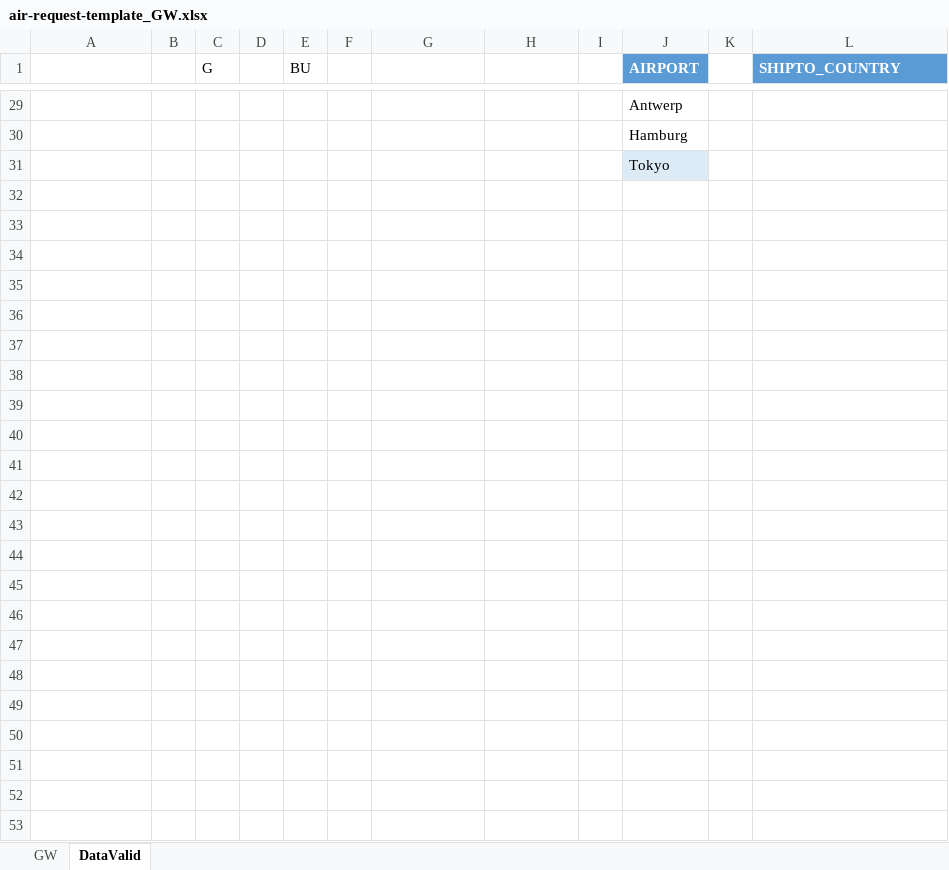
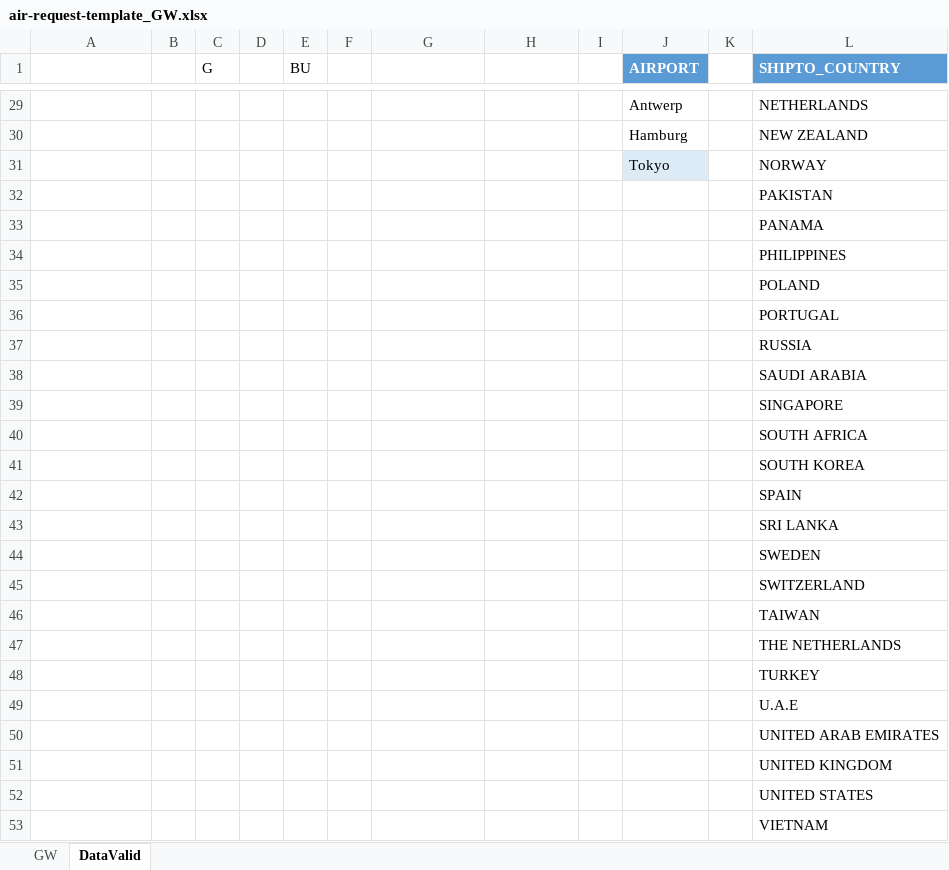
Before and after one commit to thanchanokp-source/air-request-system, an Excel workbook: public/air-request-template_GW.xlsx, sheet DataValid, drawn as a sheet; only a part is shown, gaps mark what is left out; values as stored, in another font and other column widths than the file's, no borders; table styles not drawn; the diff covers the shown part only; the diff names each change by its address in the sheet, - before the commit and + after, or states it on an @@ line.

```diff
--- a/public/air-request-template_GW.xlsx (sheet DataValid)
+++ b/public/air-request-template_GW.xlsx (sheet DataValid)
-L29 (SHIPTO_COUNTRY): (empty)
+L29 (SHIPTO_COUNTRY): NETHERLANDS
-L30 (SHIPTO_COUNTRY): (empty)
+L30 (SHIPTO_COUNTRY): NEW ZEALAND
-L31 (SHIPTO_COUNTRY): (empty)
+L31 (SHIPTO_COUNTRY): NORWAY
+row 32:  |  |  |  |  |  |  |  |  |  |  | PAKISTAN
+row 33:  |  |  |  |  |  |  |  |  |  |  | PANAMA
+row 34:  |  |  |  |  |  |  |  |  |  |  | PHILIPPINES
+row 35:  |  |  |  |  |  |  |  |  |  |  | POLAND
+row 36:  |  |  |  |  |  |  |  |  |  |  | PORTUGAL
+row 37:  |  |  |  |  |  |  |  |  |  |  | RUSSIA
+row 38:  |  |  |  |  |  |  |  |  |  |  | SAUDI ARABIA
+row 39:  |  |  |  |  |  |  |  |  |  |  | SINGAPORE
+row 40:  |  |  |  |  |  |  |  |  |  |  | SOUTH AFRICA
+row 41:  |  |  |  |  |  |  |  |  |  |  | SOUTH KOREA
+row 42:  |  |  |  |  |  |  |  |  |  |  | SPAIN
+row 43:  |  |  |  |  |  |  |  |  |  |  | SRI LANKA
+row 44:  |  |  |  |  |  |  |  |  |  |  | SWEDEN
+row 45:  |  |  |  |  |  |  |  |  |  |  | SWITZERLAND
+row 46:  |  |  |  |  |  |  |  |  |  |  | TAIWAN
+row 47:  |  |  |  |  |  |  |  |  |  |  | THE NETHERLANDS
+row 48:  |  |  |  |  |  |  |  |  |  |  | TURKEY
+row 49:  |  |  |  |  |  |  |  |  |  |  | U.A.E
+row 50:  |  |  |  |  |  |  |  |  |  |  | UNITED ARAB EMIRATES
+row 51:  |  |  |  |  |  |  |  |  |  |  | UNITED KINGDOM
+row 52:  |  |  |  |  |  |  |  |  |  |  | UNITED STATES
+row 53:  |  |  |  |  |  |  |  |  |  |  | VIETNAM
```
Also changed, not shown: 27 edited cells elsewhere in this sheet, public/air-request-template_EA.xlsx, public/air-request-template_NYG.xlsx, 2 other files.
